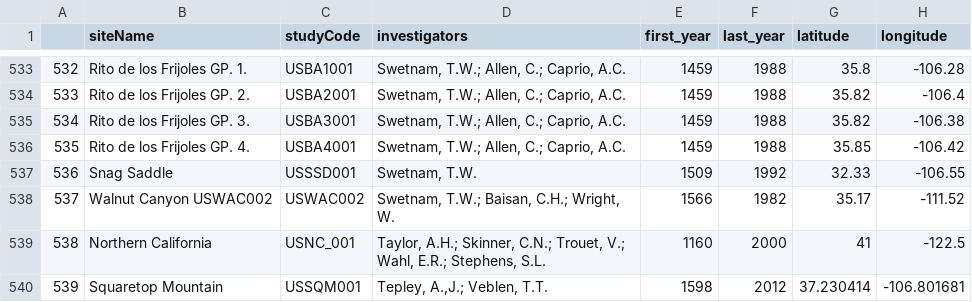
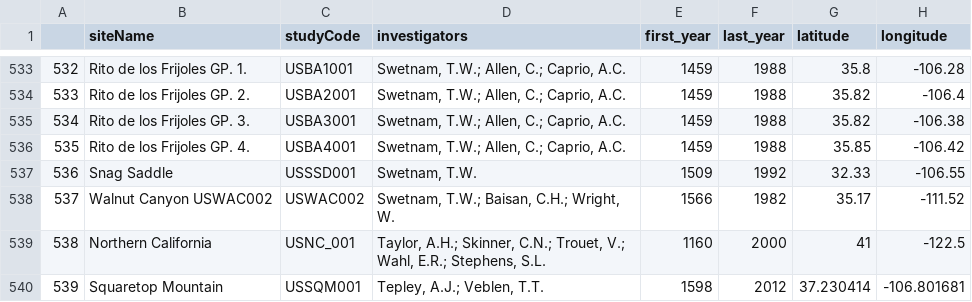
Before and after one commit to chguiterman/scrape-IMPD, a CSV file: data/impd_meta.csv, drawn as a sheet; only a part is shown, gaps mark what is left out; the diff covers the shown part only; the diff names each change by its address in the sheet, - before the commit and + after, or states it on an @@ line.

```diff
--- a/data/impd_meta.csv
+++ b/data/impd_meta.csv
-D540 (investigators): Tepley, A.,J.; Veblen, T.T.
+D540 (investigators): Tepley, A.J.; Veblen, T.T.
```
Also changed, not shown: 23 edited cells elsewhere in this file, 1 other file.
